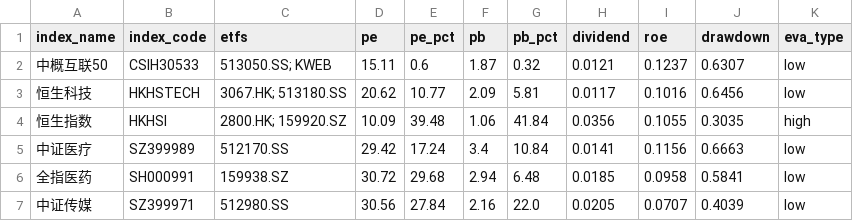
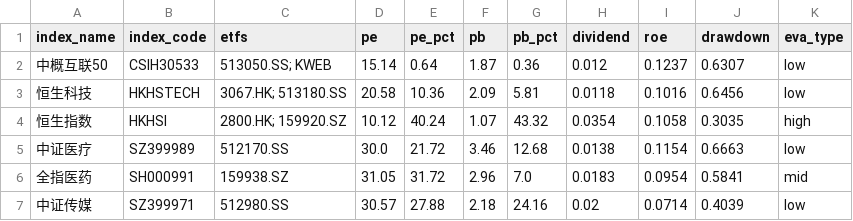
Before and after one commit to viniedodo/etf-dashboard-auto, a CSV file: docs/assets.csv, drawn as a sheet; only a part is shown; the diff covers the shown part only.

```diff
--- a/docs/assets.csv
+++ b/docs/assets.csv
@@ -1,7 +1,7 @@
 index_name,index_code,etfs,pe,pe_pct,pb,pb_pct,dividend,roe,drawdown,eva_type
-中概互联50,CSIH30533,513050.SS; KWEB,15.11,0.6,1.87,0.32,0.0121,0.1237,0.6307,low
-恒生科技,HKHSTECH,3067.HK; 513180.SS,20.62,10.77,2.09,5.81,0.0117,0.1016,0.6456,low
-恒生指数,HKHSI,2800.HK; 159920.SZ,10.09,39.48,1.06,41.84,0.0356,0.1055,0.3035,high
-中证医疗,SZ399989,512170.SS,29.42,17.24,3.4,10.84,0.0141,0.1156,0.6663,low
-全指医药,SH000991,159938.SZ,30.72,29.68,2.94,6.48,0.0185,0.0958,0.5841,low
-中证传媒,SZ399971,512980.SS,30.56,27.84,2.16,22.0,0.0205,0.0707,0.4039,low
+中概互联50,CSIH30533,513050.SS; KWEB,15.14,0.64,1.87,0.36,0.012,0.1237,0.6307,low
+恒生科技,HKHSTECH,3067.HK; 513180.SS,20.58,10.36,2.09,5.81,0.0118,0.1016,0.6456,low
+恒生指数,HKHSI,2800.HK; 159920.SZ,10.12,40.24,1.07,43.32,0.0354,0.1058,0.3035,high
+中证医疗,SZ399989,512170.SS,30.0,21.72,3.46,12.68,0.0138,0.1154,0.6663,low
+全指医药,SH000991,159938.SZ,31.05,31.72,2.96,7.0,0.0183,0.0954,0.5841,mid
+中证传媒,SZ399971,512980.SS,30.57,27.88,2.18,24.16,0.02,0.0714,0.4039,low
```
Also changed, not shown: 83 edited cells elsewhere in this file.
